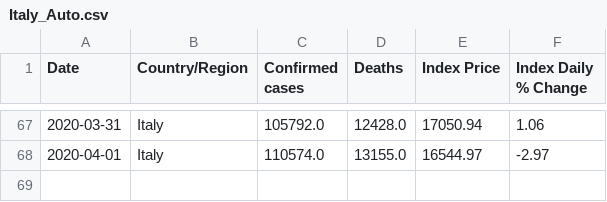
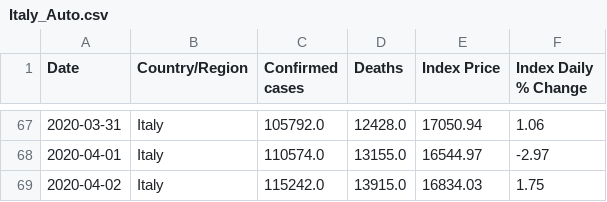
Before and after one commit to ccchiang92/ETL-project, a CSV file: cleaned_data/Auto_Updated/Italy_Auto.csv, drawn as a sheet; only a part is shown, gaps mark what is left out.

```diff
--- a/cleaned_data/Auto_Updated/Italy_Auto.csv
+++ b/cleaned_data/Auto_Updated/Italy_Auto.csv
@@ -68 +68,2 @@ Date,Country/Region,Confirmed cases,Deaths,Index Price,Index Daily % Change
 2020-04-01,Italy,110574.0,13155.0,16544.97,-2.97
+2020-04-02,Italy,115242.0,13915.0,16834.03,1.75
```
Also changed, not shown: cleaned_data/Auto_Updated/Mainland China_Auto.csv, cleaned_data/Auto_Updated/South Korea_Auto.csv, 7 other files.
